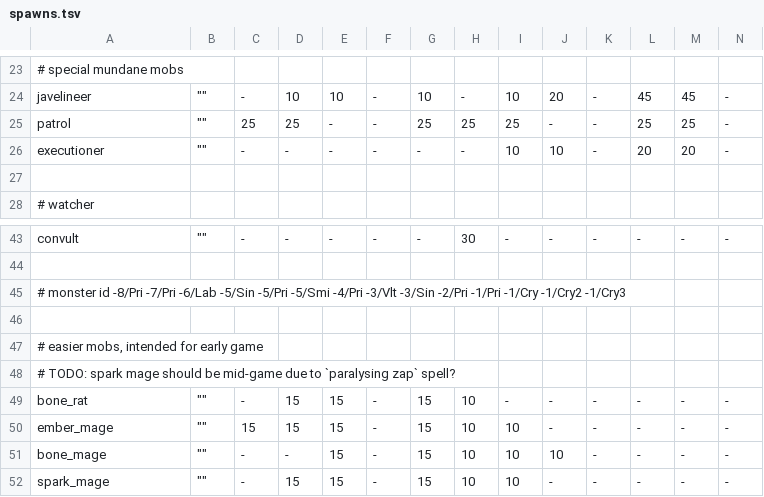
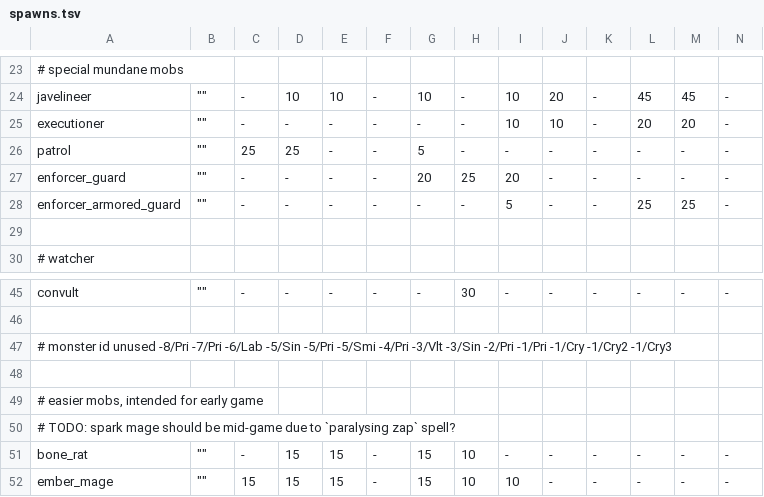
Before and after one commit to kiedtl/roguelike, a TSV file: data/spawns.tsv, drawn as a sheet; only a part is shown, gaps mark what is left out; the shorter side is filled out with more unchanged rows; removed rows and columns are numbered as before the commit, all else as after; rows hold the shown columns only; the diff names each change by its address in the sheet, - before the commit and + after, or states it on an @@ line.

Commit message:
feat: add enforcers

```diff
--- a/data/spawns.tsv
+++ b/data/spawns.tsv
-row 25: patrol | "" | 25 | 25 | - | - | 25 | 25 | 25 | - | - | 25 | 25 | -
+row 26: patrol | "" | 25 | 25 | - | - | 5 | - | - | - | - | - | - | -
+row 27: enforcer_guard | "" | - | - | - | - | 20 | 25 | 20 | - | - | - | - | -
+row 28: enforcer_armored_guard | "" | - | - | - | - | - | - | 5 | - | - | 25 | 25 | -
-A47: …monster id -8/Pri -7/Pri…
+A47: …monster id unused -8/Pri -7/Pri…
```
Also changed, not shown: 6 other files.
